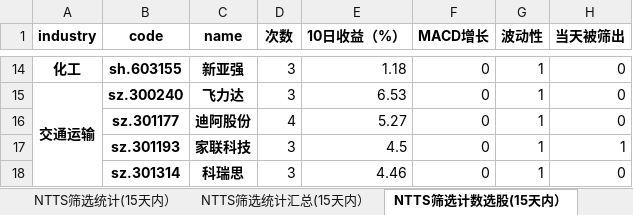
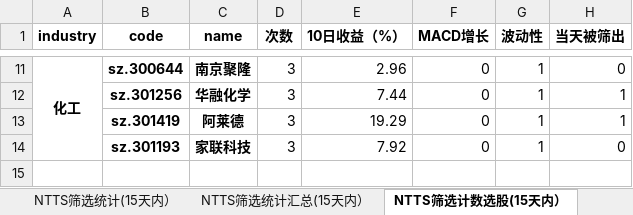
Before and after one commit to wusuaya/ever, an Excel workbook: NTTS筛选统计.xlsx, sheet NTTS筛选计数选股(15天内）, drawn as a sheet; only a part is shown, gaps mark what is left out; values as stored, in another font and other column widths than the file's, no borders; removed rows and columns are numbered as before the commit, all else as after; the diff covers the shown part only; the diff names each change by its address in the sheet, - before the commit and + after, or states it on an @@ line.

```diff
--- a/NTTS筛选统计.xlsx (sheet NTTS筛选计数选股(15天内）)
+++ b/NTTS筛选统计.xlsx (sheet NTTS筛选计数选股(15天内）)
+A11:A14 merged
-B11 (code): sh.603155
+B11 (code): sz.300644
-C11 (name): 新亚强
+C11 (name): 南京聚隆
-E11 (10日收益（%）): 1.18
+E11 (10日收益（%）): 2.96
-row 15: 交通运输 | sz.300240 | 飞力达 | 3 | 6.53 | 0 | 1 | 0
-row 16:  | sz.301177 | 迪阿股份 | 4 | 5.27 | 0 | 1 | 0
+row 12:  | sz.301256 | 华融化学 | 3 | 7.44 | 0 | 1 | 1
+row 13:  | sz.301419 | 阿莱德 | 3 | 19.29 | 0 | 1 | 1
-E14 (10日收益（%）): 4.5
+E14 (10日收益（%）): 7.92
-H14 (当天被筛出): 1
+H14 (当天被筛出): 0
-row 18:  | sz.301314 | 科瑞思 | 3 | 4.46 | 0 | 1 | 0
```
Also changed, not shown: 3 added rows, 6 removed rows, 18 edited cells and merged cells elsewhere in this sheet, sheet 策略叠加统计（2024-12-06), sheet NTTS筛选统计(15天内）, sheet NTTS筛选统计汇总(15天内）, sheet NTTS筛选行业统计(15天内）, other sheet tabs.
